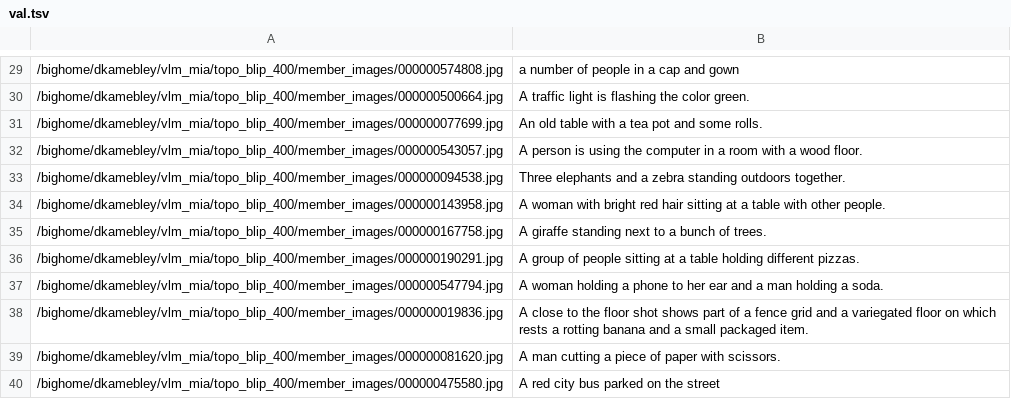
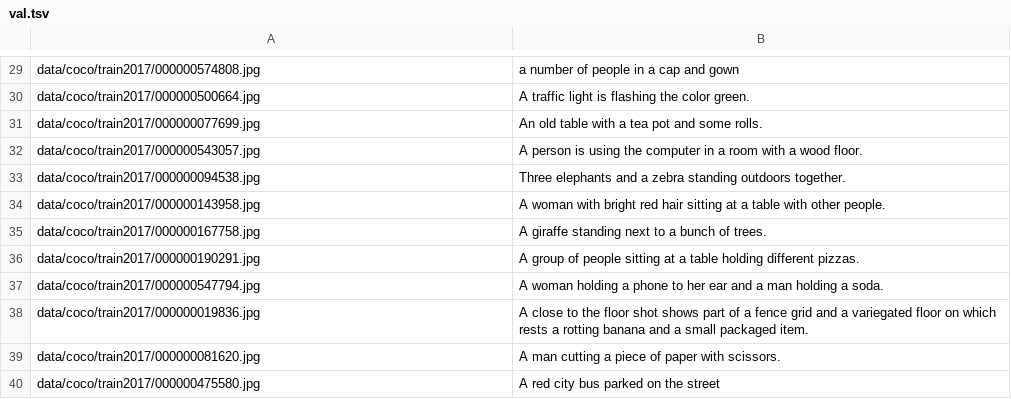
Before and after one commit to Trust-AI-ua/Neuro-VLM-resilience, a TSV file: experiments/runs/coco/blip/val.tsv, drawn as a sheet; only a part is shown, gaps mark what is left out; the diff covers the shown part only.

```diff
--- a/experiments/runs/coco/blip/val.tsv
+++ b/experiments/runs/coco/blip/val.tsv
@@ -29,12 +29,12 @@
-/bighome/dkamebley/vlm_mia/topo_blip_400/member_images/000000574808.jpg	a number of people in a cap and gown
-/bighome/dkamebley/vlm_mia/topo_blip_400/member_images/000000500664.jpg	A traffic light is flashing the color green.
-/bighome/dkamebley/vlm_mia/topo_blip_400/member_images/000000077699.jpg	An old table with a tea pot and some rolls.
-/bighome/dkamebley/vlm_mia/topo_blip_400/member_images/000000543057.jpg	A person is using the computer in a room with a wood floor.
-/bighome/dkamebley/vlm_mia/topo_blip_400/member_images/000000094538.jpg	Three elephants and a zebra standing outdoors together.
-/bighome/dkamebley/vlm_mia/topo_blip_400/member_images/000000143958.jpg	A woman with bright red hair sitting at a table with other people.
-/bighome/dkamebley/vlm_mia/topo_blip_400/member_images/000000167758.jpg	A giraffe standing next to a bunch of trees.
-/bighome/dkamebley/vlm_mia/topo_blip_400/member_images/000000190291.jpg	A group of people sitting at a table holding different pizzas.
-/bighome/dkamebley/vlm_mia/topo_blip_400/member_images/000000547794.jpg	A woman holding a phone to her ear and a man holding a soda.
-/bighome/dkamebley/vlm_mia/topo_blip_400/member_images/000000019836.jpg	A close to the floor shot shows part of a fence grid and a variegated floor on which rests a rotting banana and a small packaged item.
-/bighome/dkamebley/vlm_mia/topo_blip_400/member_images/000000081620.jpg	A man cutting a piece of paper with scissors.
-/bighome/dkamebley/vlm_mia/topo_blip_400/member_images/000000475580.jpg	A red city bus parked on the street
+data/coco/train2017/000000574808.jpg	a number of people in a cap and gown
+data/coco/train2017/000000500664.jpg	A traffic light is flashing the color green.
+data/coco/train2017/000000077699.jpg	An old table with a tea pot and some rolls.
+data/coco/train2017/000000543057.jpg	A person is using the computer in a room with a wood floor.
+data/coco/train2017/000000094538.jpg	Three elephants and a zebra standing outdoors together.
+data/coco/train2017/000000143958.jpg	A woman with bright red hair sitting at a table with other people.
+data/coco/train2017/000000167758.jpg	A giraffe standing next to a bunch of trees.
+data/coco/train2017/000000190291.jpg	A group of people sitting at a table holding different pizzas.
+data/coco/train2017/000000547794.jpg	A woman holding a phone to her ear and a man holding a soda.
+data/coco/train2017/000000019836.jpg	A close to the floor shot shows part of a fence grid and a variegated floor on which rests a rotting banana and a small packaged item.
+data/coco/train2017/000000081620.jpg	A man cutting a piece of paper with scissors.
+data/coco/train2017/000000475580.jpg	A red city bus parked on the street
```
Also changed, not shown: 28 edited cells elsewhere in this file, experiments/runs/cc3m/shared/val.tsv, experiments/runs/nocaps/shared/val.tsv, 20 other files.
